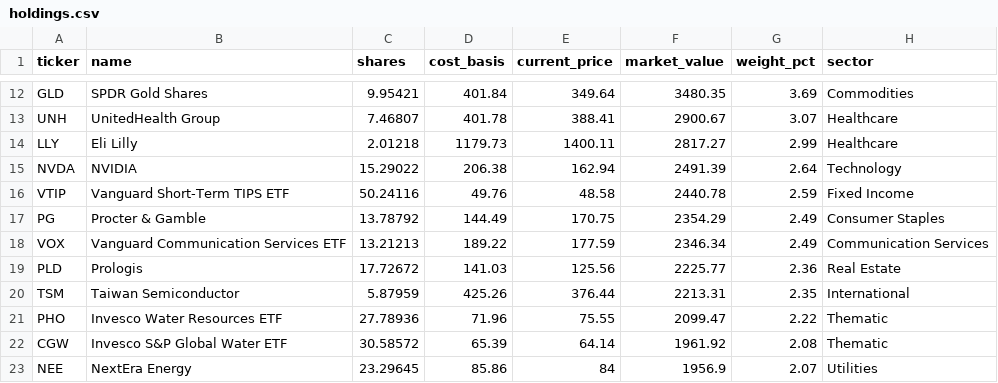
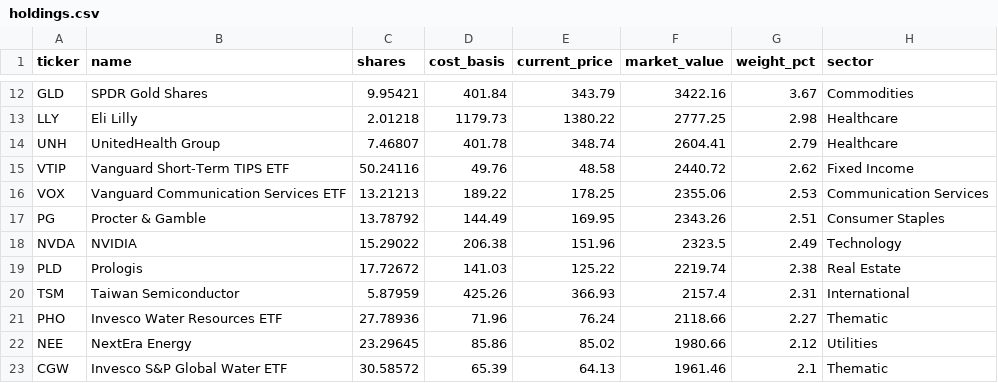
Before and after one commit to 4MaticLK/PersonalWebsite, a CSV file: public/data/personal-portfolio/holdings.csv, drawn as a sheet; only a part is shown, gaps mark what is left out; removed rows and columns are numbered as before the commit, all else as after; the diff covers the shown part only; the diff names each change by its address in the sheet, - before the commit and + after, or states it on an @@ line.

```diff
--- a/public/data/personal-portfolio/holdings.csv
+++ b/public/data/personal-portfolio/holdings.csv
-E12 (current_price): 349.64
+E12 (current_price): 343.79
-F12 (market_value): 3480.35
+F12 (market_value): 3422.16
-G12 (weight_pct): 3.69
+G12 (weight_pct): 3.67
-row 13: UNH | UnitedHealth Group | 7.46807 | 401.78 | 388.41 | 2900.67 | 3.07 | Healthcare
-E13 (current_price): 1400.11
+E13 (current_price): 1380.22
-F13 (market_value): 2817.27
+F13 (market_value): 2777.25
-G13 (weight_pct): 2.99
+G13 (weight_pct): 2.98
-row 15: NVDA | NVIDIA | 15.29022 | 206.38 | 162.94 | 2491.39 | 2.64 | Technology
+row 14: UNH | UnitedHealth Group | 7.46807 | 401.78 | 348.74 | 2604.41 | 2.79 | Healthcare
-F15 (market_value): 2440.78
+F15 (market_value): 2440.72
-G15 (weight_pct): 2.59
+G15 (weight_pct): 2.62
-row 17: PG | Procter & Gamble | 13.78792 | 144.49 | 170.75 | 2354.29 | 2.49 | Consumer Staples
-E16 (current_price): 177.59
+E16 (current_price): 178.25
-F16 (market_value): 2346.34
+F16 (market_value): 2355.06
-G16 (weight_pct): 2.49
+G16 (weight_pct): 2.53
+row 17: PG | Procter & Gamble | 13.78792 | 144.49 | 169.95 | 2343.26 | 2.51 | Consumer Staples
+row 18: NVDA | NVIDIA | 15.29022 | 206.38 | 151.96 | 2323.5 | 2.49 | Technology
-E19 (current_price): 125.56
+E19 (current_price): 125.22
-F19 (market_value): 2225.77
+F19 (market_value): 2219.74
-G19 (weight_pct): 2.36
+G19 (weight_pct): 2.38
-E20 (current_price): 376.44
+E20 (current_price): 366.93
-F20 (market_value): 2213.31
+F20 (market_value): 2157.4
-G20 (weight_pct): 2.35
+G20 (weight_pct): 2.31
-E21 (current_price): 75.55
+E21 (current_price): 76.24
-F21 (market_value): 2099.47
+F21 (market_value): 2118.66
-G21 (weight_pct): 2.22
+G21 (weight_pct): 2.27
-row 22: CGW | Invesco S&P Global Water ETF | 30.58572 | 65.39 | 64.14 | 1961.92 | 2.08 | Thematic
-E22 (current_price): 84
+E22 (current_price): 85.02
-F22 (market_value): 1956.9
+F22 (market_value): 1980.66
-G22 (weight_pct): 2.07
+G22 (weight_pct): 2.12
+row 23: CGW | Invesco S&P Global Water ETF | 30.58572 | 65.39 | 64.13 | 1961.46 | 2.1 | Thematic
```
Also changed, not shown: 36 edited cells elsewhere in this file, 1 other file.
